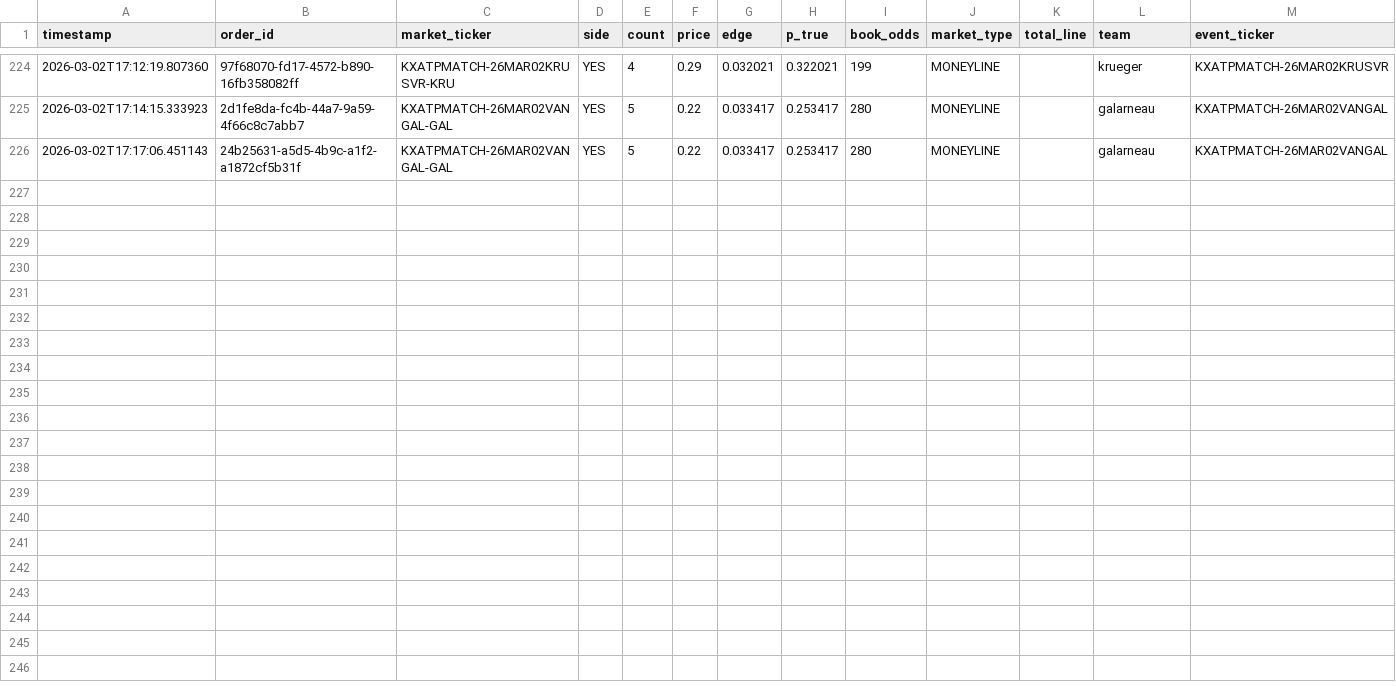
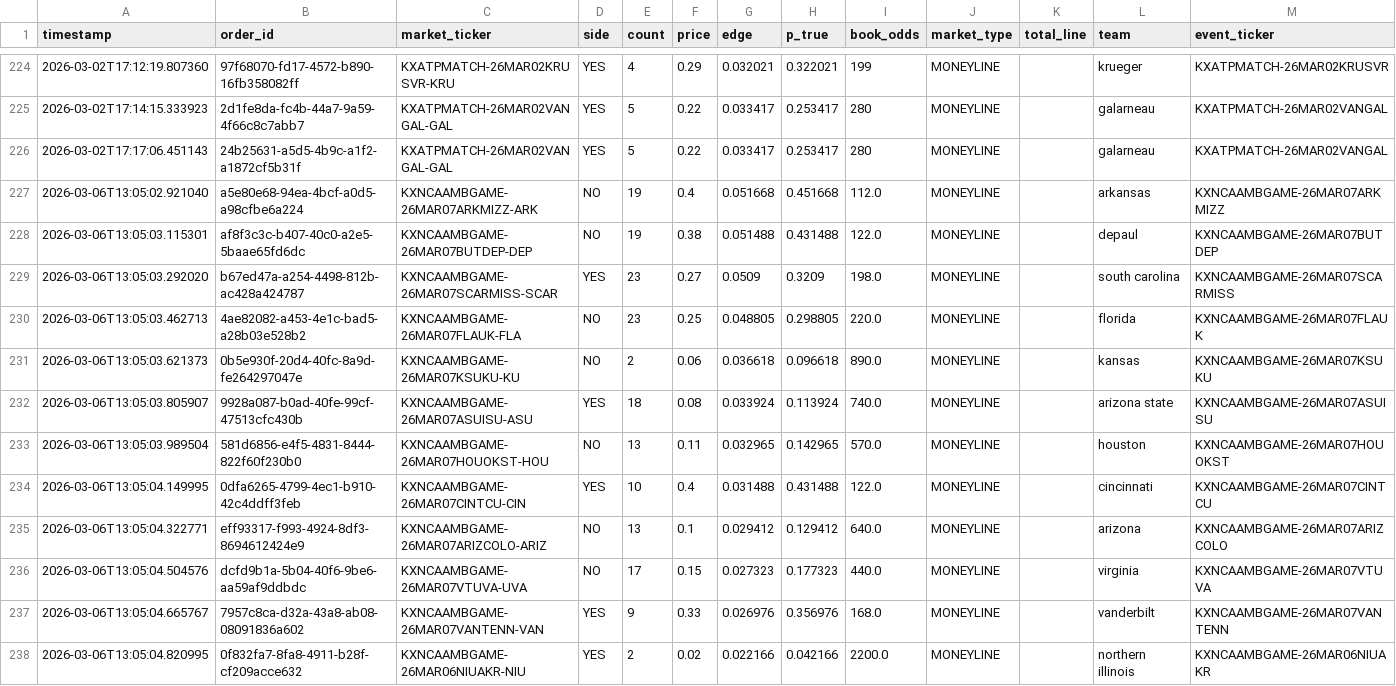
Before and after one commit to JahsonWestby/Kalshi-edge-finder, a CSV file: data/orders_log.csv, drawn as a sheet; only a part is shown, gaps mark what is left out; the diff names each change by its address in the sheet, - before the commit and + after, or states it on an @@ line.

Commit message:
chnaged dates looked at for ncaa and added fanduel to books again to get early action

```diff
--- a/data/orders_log.csv
+++ b/data/orders_log.csv
+row 227: 2026-03-06T13:05:02.921040 | a5e80e68-94ea-4bcf-a0d5-a98cfbe6a224 | KXNCAAMBGAME-26MAR07ARKMIZZ-ARK | NO | 19 | 0.4 | 0.051668 | 0.451668 | 112.0 | MONEYLINE |  | arkansas | KXNCAAMBGAME-26MAR07ARKMIZZ
+row 228: 2026-03-06T13:05:03.115301 | af8f3c3c-b407-40c0-a2e5-5baae65fd6dc | KXNCAAMBGAME-26MAR07BUTDEP-DEP | NO | 19 | 0.38 | 0.051488 | 0.431488 | 122.0 | MONEYLINE |  | depaul | KXNCAAMBGAME-26MAR07BUTDEP
+row 229: 2026-03-06T13:05:03.292020 | b67ed47a-a254-4498-812b-ac428a424787 | KXNCAAMBGAME-26MAR07SCARMISS-SCAR | YES | 23 | 0.27 | 0.0509 | 0.3209 | 198.0 | MONEYLINE |  | south carolina | KXNCAAMBGAME-26MAR07SCARMISS
+row 230: 2026-03-06T13:05:03.462713 | 4ae82082-a453-4e1c-bad5-a28b03e528b2 | KXNCAAMBGAME-26MAR07FLAUK-FLA | NO | 23 | 0.25 | 0.048805 | 0.298805 | 220.0 | MONEYLINE |  | florida | KXNCAAMBGAME-26MAR07FLAUK
+row 231: 2026-03-06T13:05:03.621373 | 0b5e930f-20d4-40fc-8a9d-fe264297047e | KXNCAAMBGAME-26MAR07KSUKU-KU | NO | 2 | 0.06 | 0.036618 | 0.096618 | 890.0 | MONEYLINE |  | kansas | KXNCAAMBGAME-26MAR07KSUKU
+row 232: 2026-03-06T13:05:03.805907 | 9928a087-b0ad-40fe-99cf-47513cfc430b | KXNCAAMBGAME-26MAR07ASUISU-ASU | YES | 18 | 0.08 | 0.033924 | 0.113924 | 740.0 | MONEYLINE |  | arizona state | KXNCAAMBGAME-26MAR07ASUISU
+row 233: 2026-03-06T13:05:03.989504 | 581d6856-e4f5-4831-8444-822f60f230b0 | KXNCAAMBGAME-26MAR07HOUOKST-HOU | NO | 13 | 0.11 | 0.032965 | 0.142965 | 570.0 | MONEYLINE |  | houston | KXNCAAMBGAME-26MAR07HOUOKST
+row 234: 2026-03-06T13:05:04.149995 | 0dfa6265-4799-4ec1-b910-42c4ddff3feb | KXNCAAMBGAME-26MAR07CINTCU-CIN | YES | 10 | 0.4 | 0.031488 | 0.431488 | 122.0 | MONEYLINE |  | cincinnati | KXNCAAMBGAME-26MAR07CINTCU
+row 235: 2026-03-06T13:05:04.322771 | eff93317-f993-4924-8df3-8694612424e9 | KXNCAAMBGAME-26MAR07ARIZCOLO-ARIZ | NO | 13 | 0.1 | 0.029412 | 0.129412 | 640.0 | MONEYLINE |  | arizona | KXNCAAMBGAME-26MAR07ARIZCOLO
+row 236: 2026-03-06T13:05:04.504576 | dcfd9b1a-5b04-40f6-9be6-aa59af9ddbdc | KXNCAAMBGAME-26MAR07VTUVA-UVA | NO | 17 | 0.15 | 0.027323 | 0.177323 | 440.0 | MONEYLINE |  | virginia | KXNCAAMBGAME-26MAR07VTUVA
+row 237: 2026-03-06T13:05:04.665767 | 7957c8ca-d32a-43a8-ab08-08091836a602 | KXNCAAMBGAME-26MAR07VANTENN-VAN | YES | 9 | 0.33 | 0.026976 | 0.356976 | 168.0 | MONEYLINE |  | vanderbilt | KXNCAAMBGAME-26MAR07VANTENN
+row 238: 2026-03-06T13:05:04.820995 | 0f832fa7-8fa8-4911-b28f-cf209acce632 | KXNCAAMBGAME-26MAR06NIUAKR-NIU | YES | 2 | 0.02 | 0.022166 | 0.042166 | 2200.0 | MONEYLINE |  | northern illinois | KXNCAAMBGAME-26MAR06NIUAKR
```
Also changed, not shown: data/edges_found.csv, data/unmatched_teams.csv, 10 other files.
